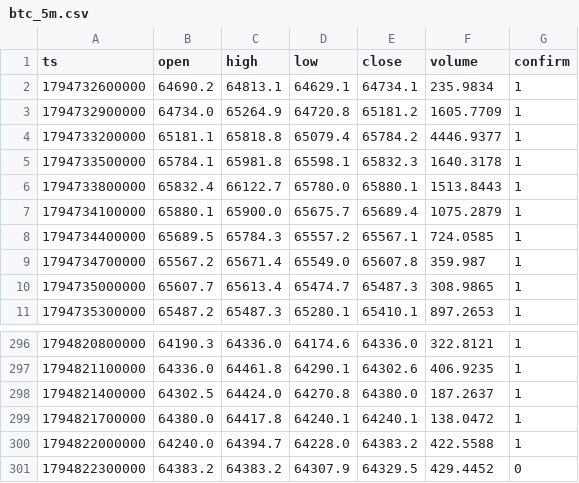
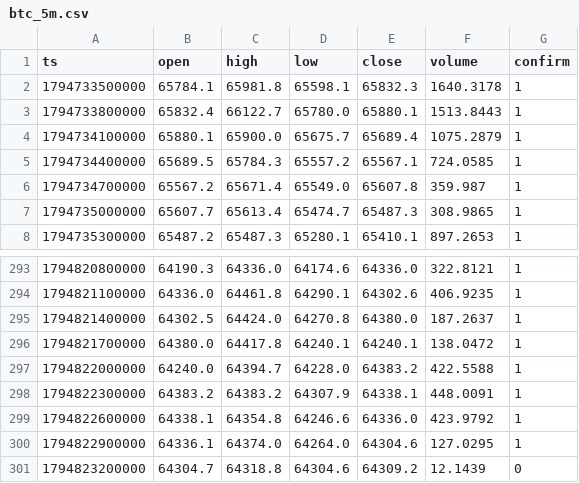
Before and after one commit to nguynquangdng12-sys/btc-data, a CSV file: data/btc_5m.csv, drawn as a sheet; only a part is shown, gaps mark what is left out.

```diff
--- a/data/btc_5m.csv
+++ b/data/btc_5m.csv
@@ -1,5 +1,2 @@
 ts,open,high,low,close,volume,confirm
-1794732600000,64690.2,64813.1,64629.1,64734.1,235.9834,1
-1794732900000,64734.0,65264.9,64720.8,65181.2,1605.7709,1
-1794733200000,65181.1,65818.8,65079.4,65784.2,4446.9377,1
 1794733500000,65784.1,65981.8,65598.1,65832.3,1640.3178,1
@@ -300,2 +297,5 @@ ts,open,high,low,close,volume,confirm
 1794822000000,64240.0,64394.7,64228.0,64383.2,422.5588,1
-1794822300000,64383.2,64383.2,64307.9,64329.5,429.4452,0
+1794822300000,64383.2,64383.2,64307.9,64338.1,448.0091,1
+1794822600000,64338.1,64354.8,64246.6,64336.0,423.9792,1
+1794822900000,64336.1,64374.0,64264.0,64304.6,127.0295,1
+1794823200000,64304.7,64318.8,64304.6,64309.2,12.1439,0
```
Also changed, not shown: data/btc_15m.csv, data/btc_1d.csv, 3 other files.
